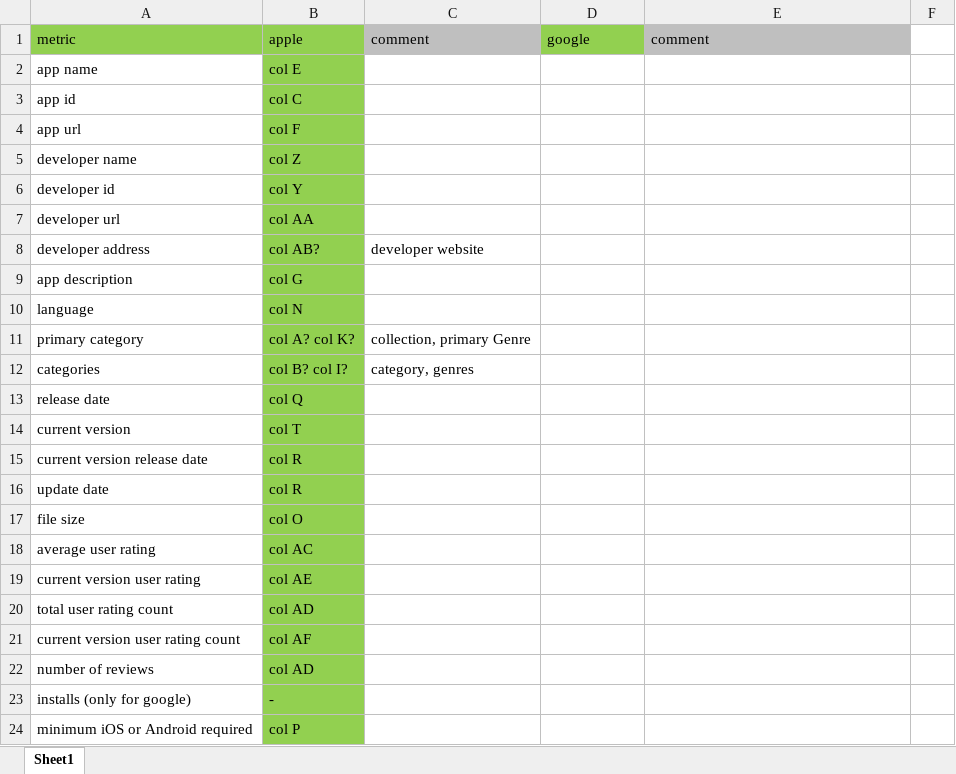
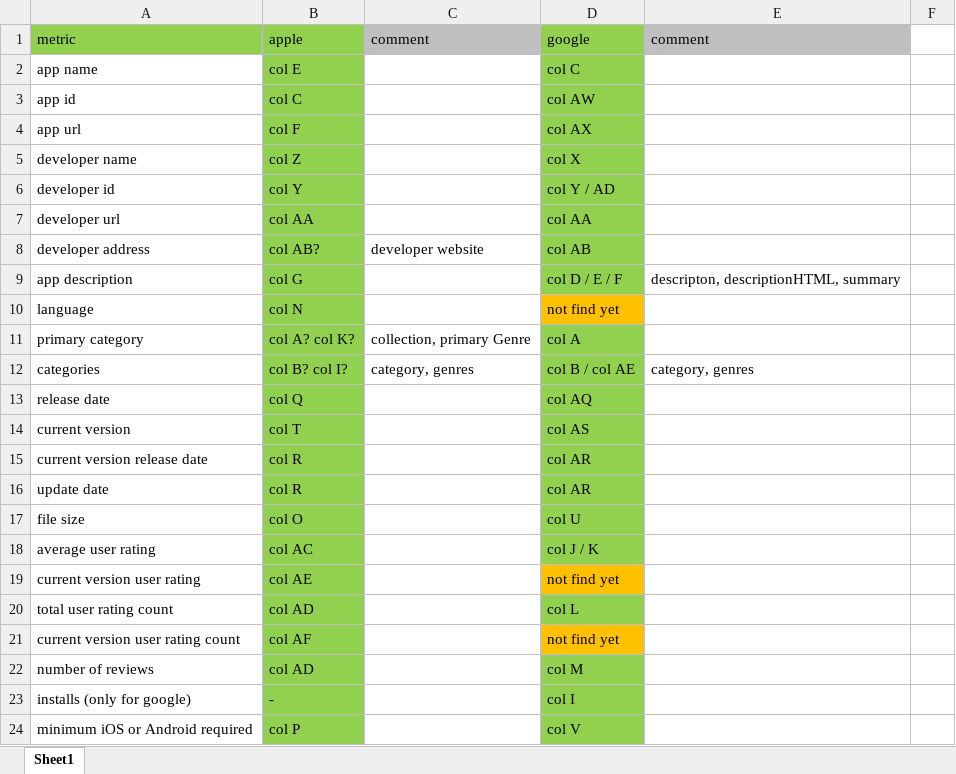
Before and after one commit to goldhorsedev0101/pro-upwork, an Excel workbook: MehdiTava/potential metrics.xlsx, sheet Sheet1, drawn as a sheet; only a part is shown; values as stored, in another font and other column widths than the file's, no borders; the diff covers the shown part only; the diff names each change by its address in the sheet, - before the commit and + after, or states it on an @@ line.

```diff
--- a/MehdiTava/potential metrics.xlsx (sheet Sheet1)
+++ b/MehdiTava/potential metrics.xlsx (sheet Sheet1)
-D2 (google): (empty)
+D2 (google): col C
-D2:D9 fill: none
+D2:D9 fill: #92D050
-D3 (google): (empty)
+D3 (google): col AW
-D4 (google): (empty)
+D4 (google): col AX
-D5 (google): (empty)
+D5 (google): col X
-D6 (google): (empty)
+D6 (google): col Y / AD
-D7 (google): (empty)
+D7 (google): col AA
-D8 (google): (empty)
+D8 (google): col AB
-D9 (google): (empty)
+D9 (google): col D / E / F
-E9 (comment): (empty)
+E9 (comment): descripton, descriptionHTML, summary
-D10 (google): (empty)
+D10 (google): not find yet
-D10 fill: none
+D10 fill: #FFC000
-D11 (google): (empty)
+D11 (google): col A
-D11:D18 fill: none
+D11:D18 fill: #92D050
-D12 (google): (empty)
+D12 (google): col B / col AE
-E12 (comment): (empty)
+E12 (comment): category, genres
-D13 (google): (empty)
+D13 (google): col AQ
-D14 (google): (empty)
+D14 (google): col AS
-D15:D16 (google): (empty)
+D15:D16 (google): col AR
-D17 (google): (empty)
+D17 (google): col U
-D18 (google): (empty)
+D18 (google): col J / K
-D19 (google): (empty)
+D19 (google): not find yet
-D19 fill: none
+D19 fill: #FFC000
-D20 (google): (empty)
+D20 (google): col L
-D20 fill: none
+D20 fill: #92D050
-D21 (google): (empty)
+D21 (google): not find yet
-D21 fill: none
+D21 fill: #FFC000
-D22 (google): (empty)
+D22 (google): col M
-D22:D24 fill: none
+D22:D24 fill: #92D050
-D23 (google): (empty)
+D23 (google): col I
-D24 (google): (empty)
+D24 (google): col V
```
Also changed, not shown: 14 edited cells and cell formats elsewhere in this sheet, 1 other file.
